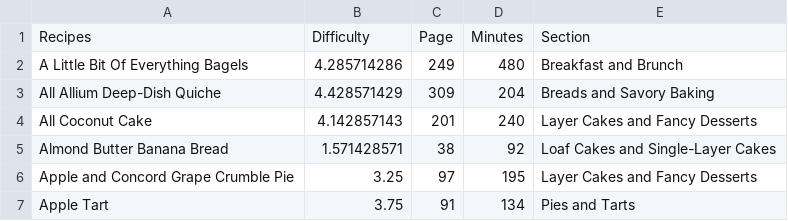
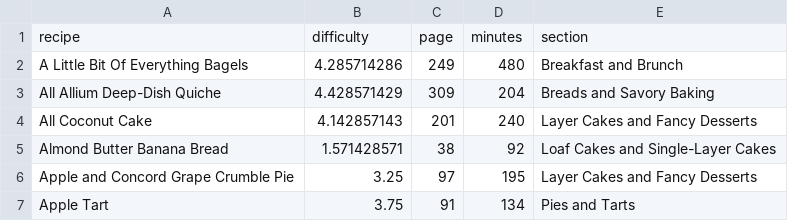
Before and after one commit to marguerrrite/dessert-person, a CSV file: public/data/dessert-person-recipes.csv, drawn as a sheet; only a part is shown; removed rows and columns are numbered as before the commit, all else as after; the diff names each change by its address in the sheet, - before the commit and + after, or states it on an @@ line.

Commit message:
rename data

```diff
--- a/public/data/dessert-person-recipes.csv
+++ b/public/data/dessert-person-recipes.csv
-row 1: Recipes | Difficulty | Page | Minutes | Section
+row 1: recipe | difficulty | page | minutes | section
```
Also changed, not shown: 2 other files.
